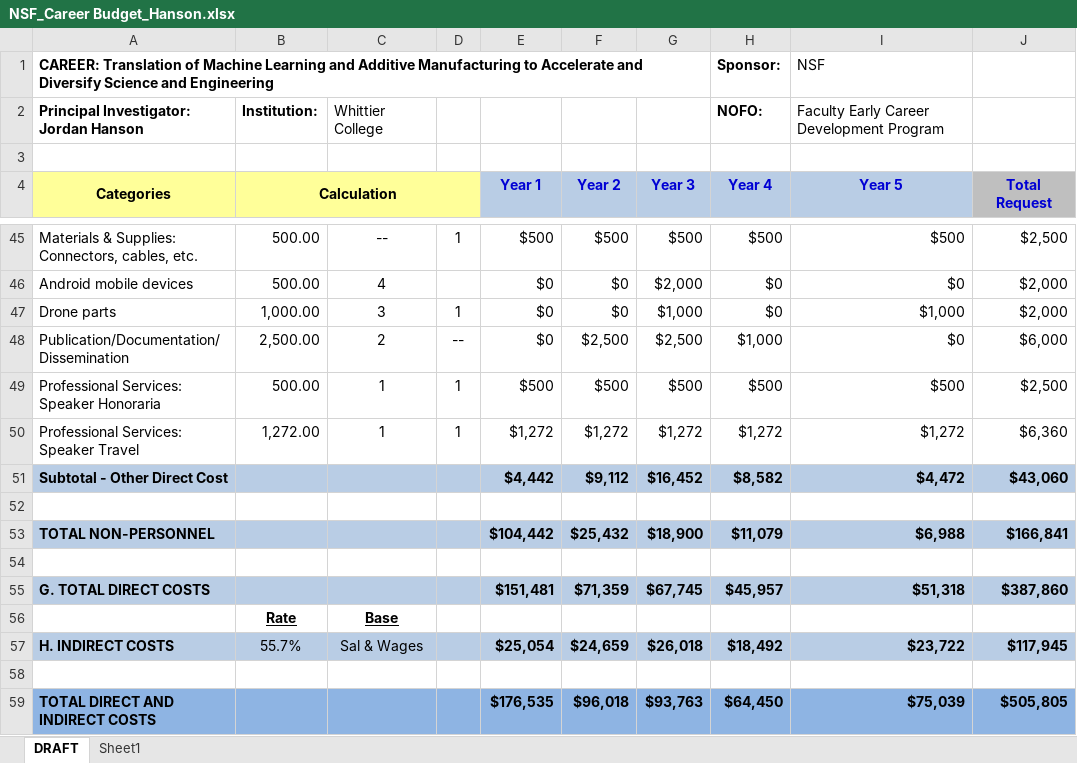
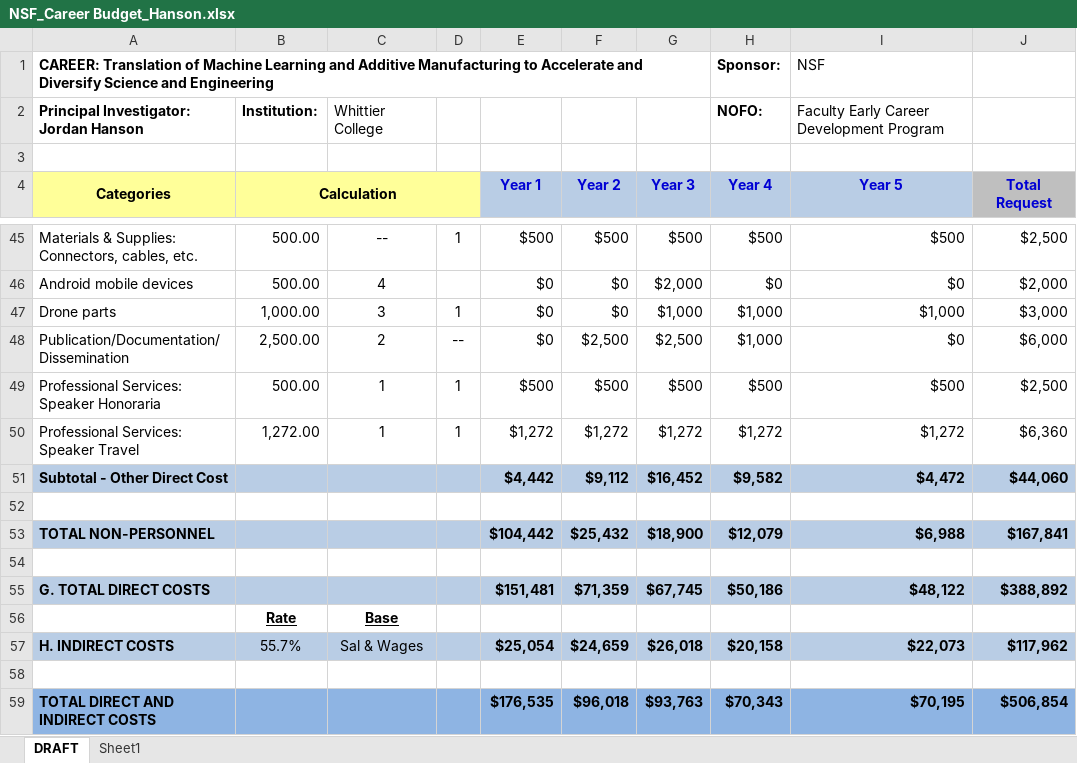
Before and after one commit to 918particle/NSF_CAREER, an Excel workbook: NSF_Career Budget_Hanson.xlsx, sheet DRAFT, drawn as a sheet; only a part is shown, gaps mark what is left out; values as stored, in another font and other column widths than the file's, no borders; the diff covers the shown part only; the diff names each change by its address in the sheet, - before the commit and + after, or states it on an @@ line.

```diff
--- a/NSF_Career Budget_Hanson.xlsx (sheet DRAFT)
+++ b/NSF_Career Budget_Hanson.xlsx (sheet DRAFT)
-H47 (Year 4): $0
+H47 (Year 4): $1,000
-J47 (Total Request): $2,000
+J47 (Total Request): $3,000
-H51 (Year 4): $8,582
+H51 (Year 4): $9,582
-J51 (Total Request): $43,060
+J51 (Total Request): $44,060
-H53 (Year 4): $11,079
+H53 (Year 4): $12,079
-J53 (Total Request): $166,841
+J53 (Total Request): $167,841
-H55 (Year 4): $45,957
+H55 (Year 4): $50,186
-I55 (Year 5): $51,318
+I55 (Year 5): $48,122
-J55 (Total Request): $387,860
+J55 (Total Request): $388,892
-H57 (Year 4): $18,492
+H57 (Year 4): $20,158
-I57 (Year 5): $23,722
+I57 (Year 5): $22,073
-J57 (Total Request): $117,945
+J57 (Total Request): $117,962
-H59 (Year 4): $64,450
+H59 (Year 4): $70,343
-I59 (Year 5): $75,039
+I59 (Year 5): $70,195
-J59 (Total Request): $505,805
+J59 (Total Request): $506,854
```
Also changed, not shown: 15 edited cells elsewhere in this sheet, 1 other file.
